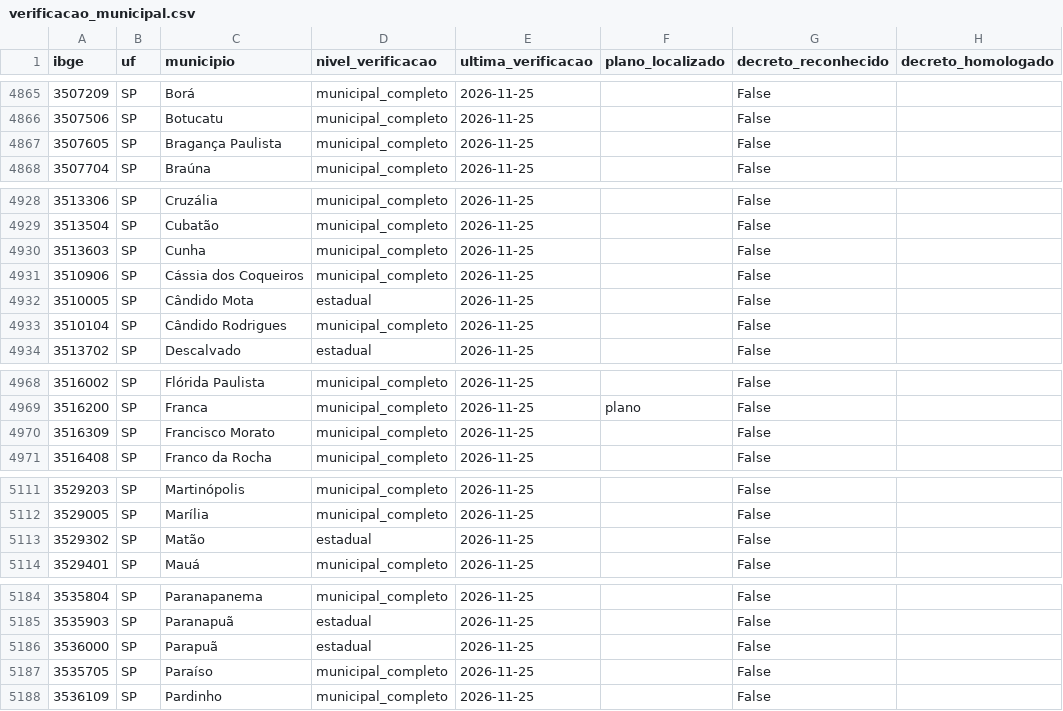
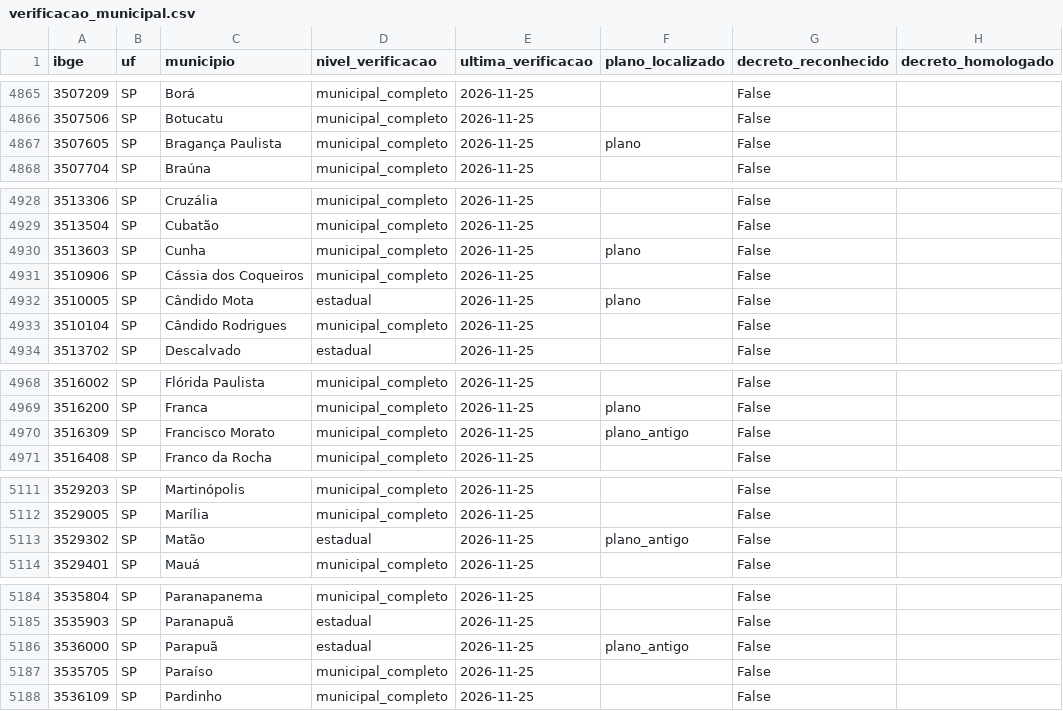
Before and after one commit to monitorelnino/monitorelnino, a CSV file: dados-abertos/verificacao_municipal.csv, drawn as a sheet; only a part is shown, gaps mark what is left out.

```diff
--- a/dados-abertos/verificacao_municipal.csv
+++ b/dados-abertos/verificacao_municipal.csv
@@ -4866,3 +4866,3 @@ ibge,uf,municipio,nivel_verificacao,ultima_verificacao,plano_localizado,decreto_
 3507506,SP,Botucatu,municipal_completo,2026-11-25,,False,
-3507605,SP,Bragança Paulista,municipal_completo,2026-11-25,,False,
+3507605,SP,Bragança Paulista,municipal_completo,2026-11-25,plano,False,
 3507704,SP,Braúna,municipal_completo,2026-11-25,,False,
@@ -4929,5 +4929,5 @@ ibge,uf,municipio,nivel_verificacao,ultima_verificacao,plano_localizado,decreto_
 3513504,SP,Cubatão,municipal_completo,2026-11-25,,False,
-3513603,SP,Cunha,municipal_completo,2026-11-25,,False,
+3513603,SP,Cunha,municipal_completo,2026-11-25,plano,False,
 3510906,SP,Cássia dos Coqueiros,municipal_completo,2026-11-25,,False,
-3510005,SP,Cândido Mota,estadual,2026-11-25,,False,
+3510005,SP,Cândido Mota,estadual,2026-11-25,plano,False,
 3510104,SP,Cândido Rodrigues,municipal_completo,2026-11-25,,False,
@@ -4969,3 +4969,3 @@ ibge,uf,municipio,nivel_verificacao,ultima_verificacao,plano_localizado,decreto_
 3516200,SP,Franca,municipal_completo,2026-11-25,plano,False,
-3516309,SP,Francisco Morato,municipal_completo,2026-11-25,,False,
+3516309,SP,Francisco Morato,municipal_completo,2026-11-25,plano_antigo,False,
 3516408,SP,Franco da Rocha,municipal_completo,2026-11-25,,False,
@@ -5112,3 +5112,3 @@ ibge,uf,municipio,nivel_verificacao,ultima_verificacao,plano_localizado,decreto_
 3529005,SP,Marília,municipal_completo,2026-11-25,,False,
-3529302,SP,Matão,estadual,2026-11-25,,False,
+3529302,SP,Matão,estadual,2026-11-25,plano_antigo,False,
 3529401,SP,Mauá,municipal_completo,2026-11-25,,False,
@@ -5185,3 +5185,3 @@ ibge,uf,municipio,nivel_verificacao,ultima_verificacao,plano_localizado,decreto_
 3535903,SP,Paranapuã,estadual,2026-11-25,,False,
-3536000,SP,Parapuã,estadual,2026-11-25,,False,
+3536000,SP,Parapuã,estadual,2026-11-25,plano_antigo,False,
 3535705,SP,Paraíso,municipal_completo,2026-11-25,,False,
```
Also changed, not shown: 11 other files.
